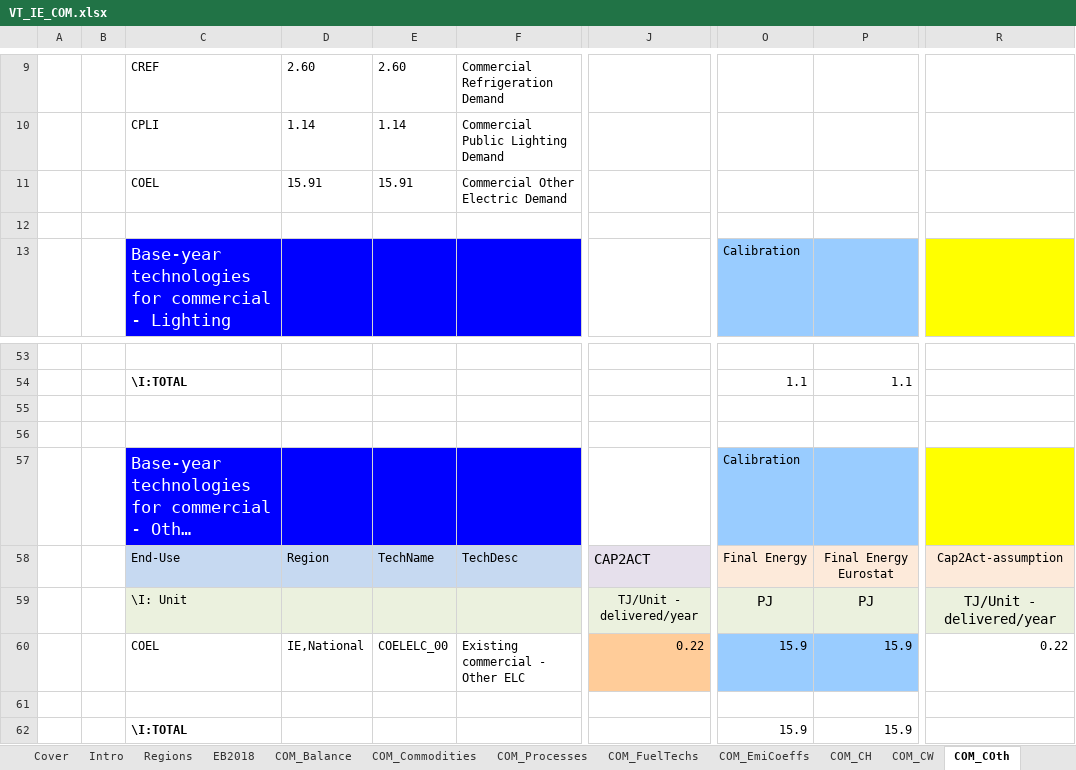
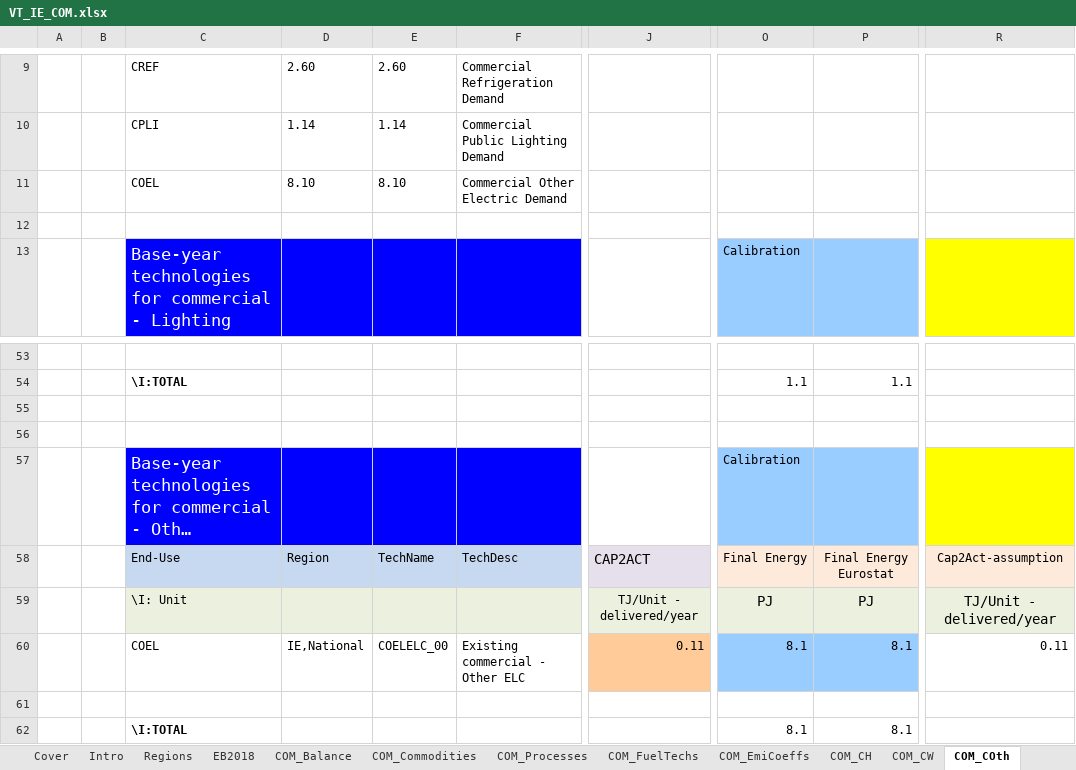
Before and after one commit to MaREI-EPMG/TIM-archived, an Excel workbook: VT_IE_COM.xlsx, sheet COM_COth, drawn as a sheet; only a part is shown, gaps mark what is left out; long unchanged cells end in …; values as stored, in another font and other column widths than the file's, no borders; the diff names each change by its address in the sheet, - before the commit and + after, or states it on an @@ line.

```diff
--- a/VT_IE_COM.xlsx (sheet COM_COth)
+++ b/VT_IE_COM.xlsx (sheet COM_COth)
-D11: 15.91
+D11: 8.10
-E11: 15.91
+E11: 8.10
-J60: 0.22
+J60: 0.11
-O60: 15.9
+O60: 8.1
-P60: 15.9
+P60: 8.1
-R60: 0.22
+R60: 0.11
-O62: 15.9
+O62: 8.1
-P62: 15.9
+P62: 8.1
```
Also changed, not shown: sheet COM_Balance.
